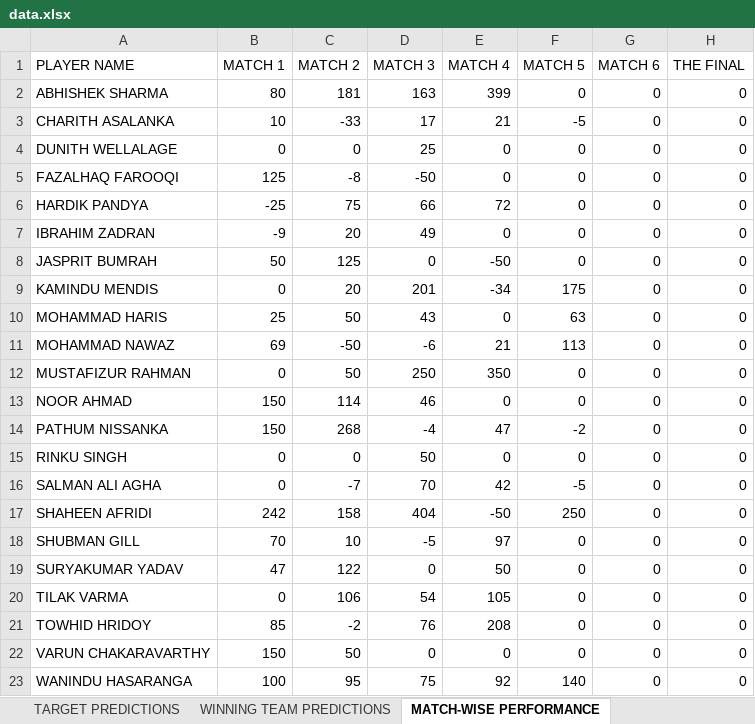
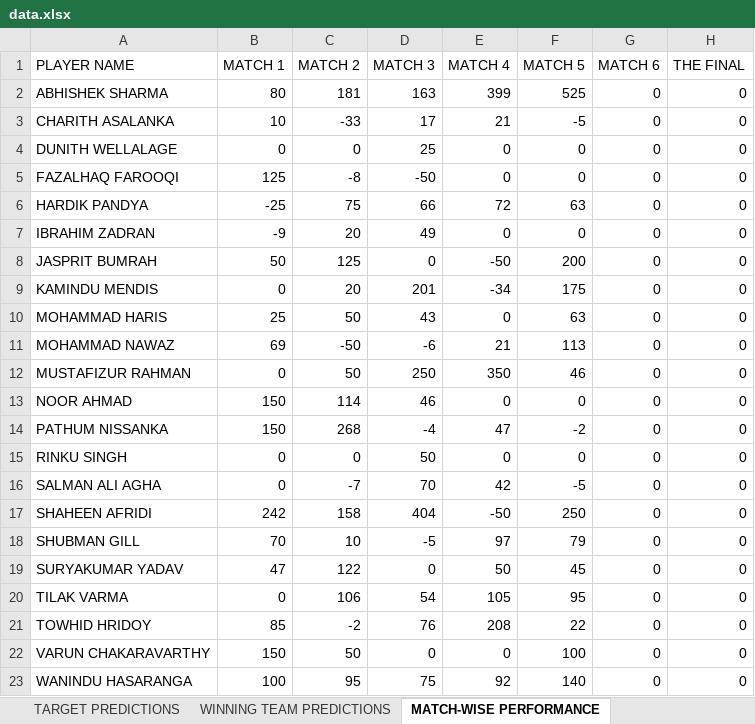
Before and after one commit to Suriyag1614/asia-cup-2025-bfl, an Excel workbook: public/data.xlsx, sheet MATCH-WISE PERFORMANCE, drawn as a sheet; values as stored, in another font and other column widths than the file's, no borders; the diff names each change by its address in the sheet, - before the commit and + after, or states it on an @@ line.

Commit message:
Update - Match No. 16

```diff
--- a/public/data.xlsx (sheet MATCH-WISE PERFORMANCE)
+++ b/public/data.xlsx (sheet MATCH-WISE PERFORMANCE)
-F2 (MATCH 5): 0
+F2 (MATCH 5): 525
-F6 (MATCH 5): 0
+F6 (MATCH 5): 63
-F8 (MATCH 5): 0
+F8 (MATCH 5): 200
-F12 (MATCH 5): 0
+F12 (MATCH 5): 46
-F18 (MATCH 5): 0
+F18 (MATCH 5): 79
-F19 (MATCH 5): 0
+F19 (MATCH 5): 45
-F20 (MATCH 5): 0
+F20 (MATCH 5): 95
-F21 (MATCH 5): 0
+F21 (MATCH 5): 22
-F22 (MATCH 5): 0
+F22 (MATCH 5): 100
```
Also changed, not shown: sheet DESCRIPTIVE PLAYER POINTS, sheet LEADERBOARD, sheet SELECTED PLAYER STATS, sheet WINNING TEAM PREDICTIONS, sheet TARGET PREDICTIONS, sheet TEAM PICK AND PREDICTIONS, 1 more sheet, 1 other file.
